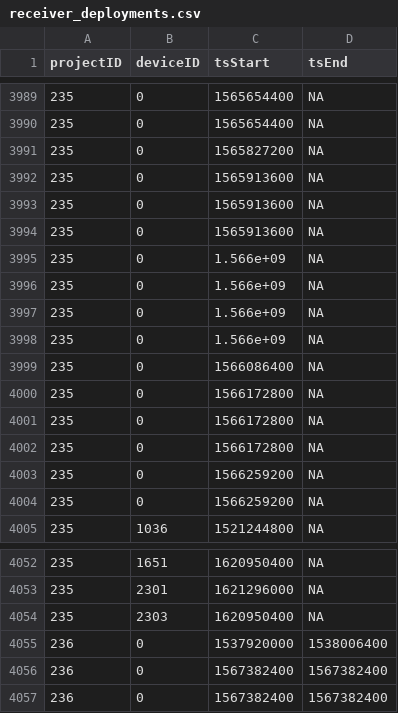
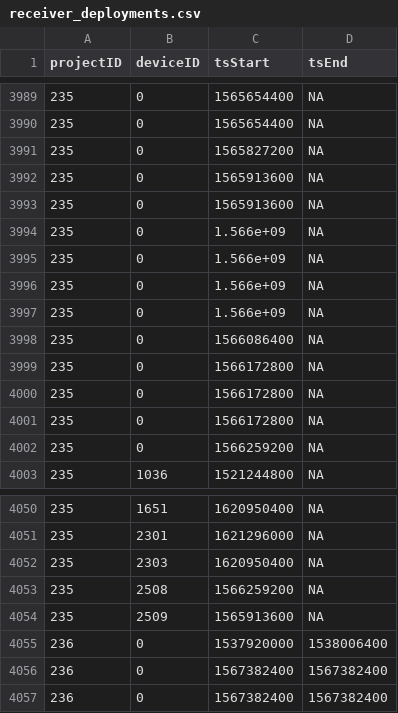
Before and after one commit to jbrzusto/motus-metadata-history, a CSV file: receiver_deployments.csv, drawn as a sheet; only a part is shown, gaps mark what is left out.

Commit message:
revised upstream

```diff
--- a/receiver_deployments.csv
+++ b/receiver_deployments.csv
@@ -3993,3 +3993,2 @@
 235,0,1565913600,NA
-235,0,1565913600,NA
 235,0,1.566e+09,NA
@@ -4002,3 +4001,2 @@
 235,0,1566172800,NA
-235,0,1566259200,NA
 235,0,1566259200,NA
@@ -4054,2 +4052,4 @@
 235,2303,1620950400,NA
+235,2508,1566259200,NA
+235,2509,1565913600,NA
 236,0,1537920000,1538006400
```
